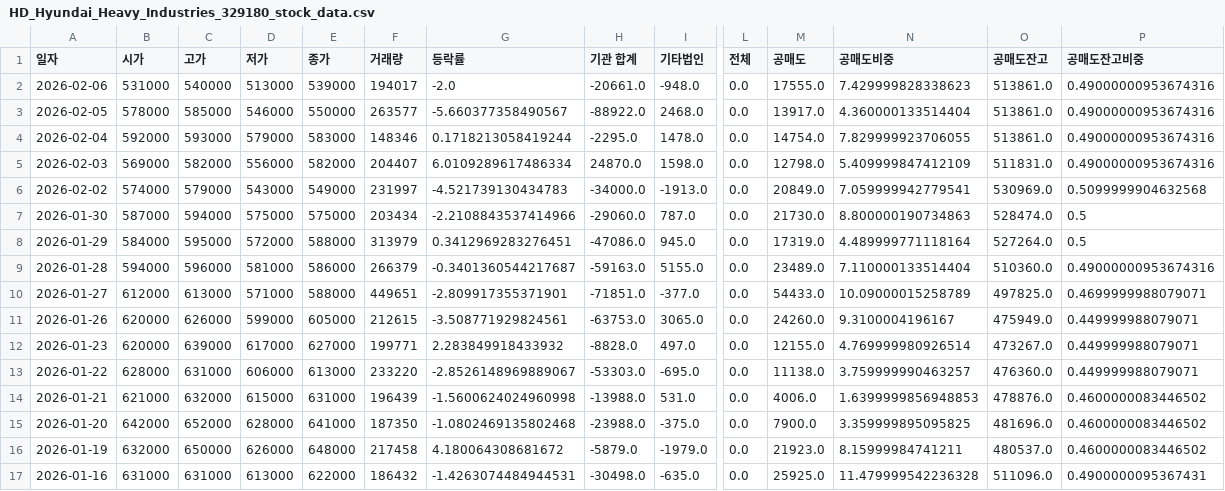
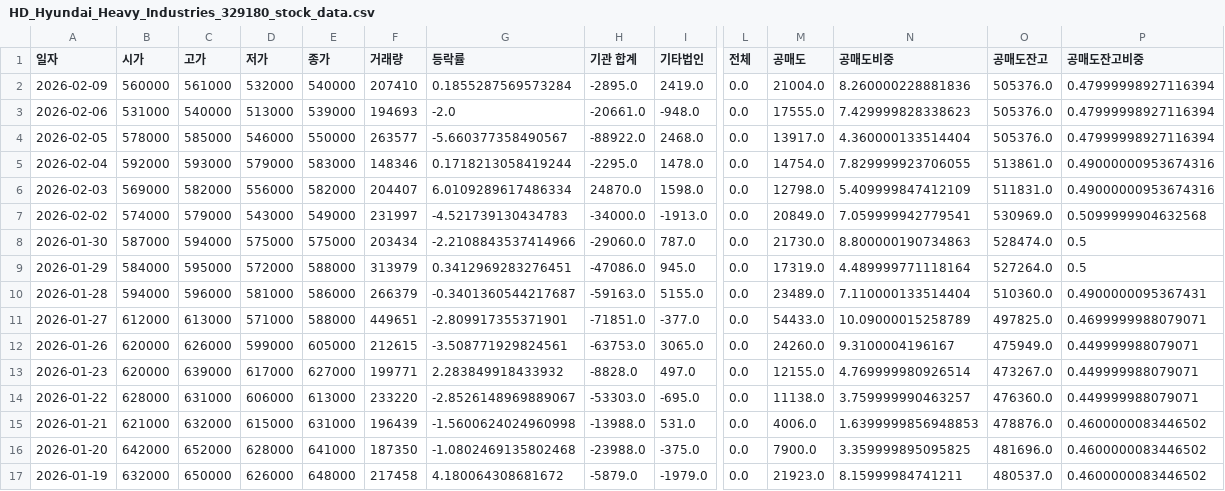
Before and after one commit to ccyun95/Shipbuilding_hevy_defense_industry_work, a CSV file: data/HD_Hyundai_Heavy_Industries_329180_stock_data.csv, drawn as a sheet; only a part is shown, gaps mark what is left out; the shorter side is filled out with more unchanged rows; addresses are those after the commit; rows hold the shown columns only; the diff names each change by its address in the sheet, - before the commit and + after, or states it on an @@ line.

```diff
--- a/data/HD_Hyundai_Heavy_Industries_329180_stock_data.csv
+++ b/data/HD_Hyundai_Heavy_Industries_329180_stock_data.csv
+row 2: 2026-02-09 | 560000 | 561000 | 532000 | 540000 | 207410 | 0.1855287569573284 | -2895.0 | 2419.0 | 0.0 | 21004.0 | 8.260000228881836 | 505376.0 | 0.47999998927116394
-F3 (거래량): 194017
+F3 (거래량): 194693
-O3:O4 (공매도잔고): 513861.0
+O3:O4 (공매도잔고): 505376.0
-P3:P4 (공매도잔고비중): 0.49000000953674316
+P3:P4 (공매도잔고비중): 0.47999998927116394
-P10 (공매도잔고비중): 0.49000000953674316
+P10 (공매도잔고비중): 0.4900000095367431
```
Also changed, not shown: data/DS_Finetec_033500_stock_data.csv, data/Hanwha_Engine_082740_stock_data.csv, 14 other files.
